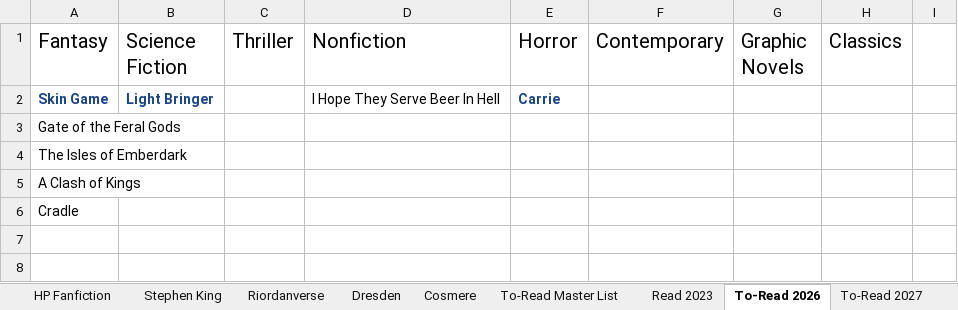
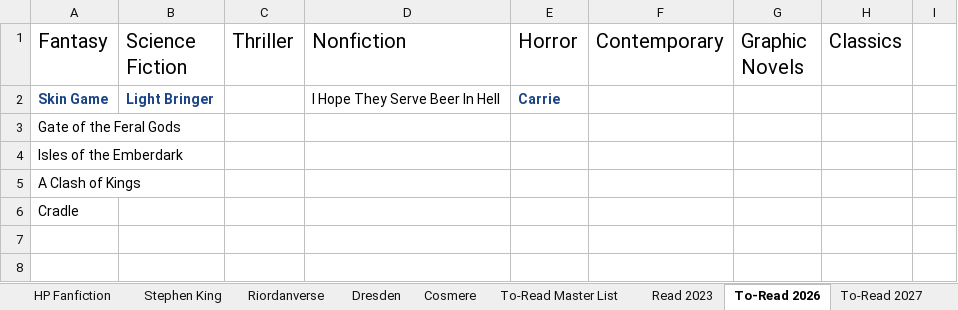
Before and after one commit to jtillmanio/ledger, an Excel workbook: etl/data/Books.xlsx, sheet To-Read 2026, drawn as a sheet; only a part is shown; values as stored, in another font and other column widths than the file's, no borders; charts and pictures not drawn; the diff names each change by its address in the sheet, - before the commit and + after, or states it on an @@ line.

```diff
--- a/etl/data/Books.xlsx (sheet To-Read 2026)
+++ b/etl/data/Books.xlsx (sheet To-Read 2026)
-A4 (Fantasy): The Isles of Emberdark
+A4 (Fantasy): Isles of the Emberdark
```
Also changed, not shown: sheet To-Read Master List, sheet To-Read, sheet Coming Out, sheet Stephen King, sheet Riordanverse, sheet Dresden, 1 other file.
